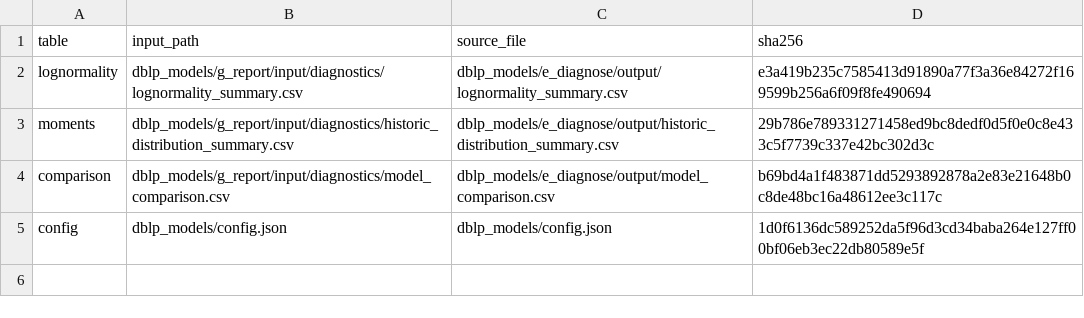
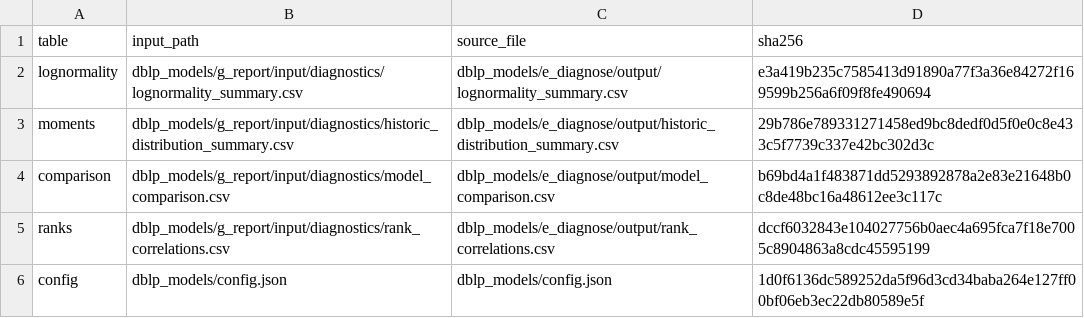
Before and after one commit to crabwife/dblp-models-final, a CSV file: dblp_models/g_report/output/report_sources.csv, drawn as a sheet.

```diff
--- a/dblp_models/g_report/output/report_sources.csv
+++ b/dblp_models/g_report/output/report_sources.csv
@@ -4,2 +4,3 @@ moments,dblp_models/g_report/input/diagnostics/historic_distribution_summary.csv
 comparison,dblp_models/g_report/input/diagnostics/model_comparison.csv,dblp_models/e_diagnose/output/model_comparison.csv,b69bd4a1f483871dd5293892878a2e83e21648b0c8de48bc16a48612ee3c117c
+ranks,dblp_models/g_report/input/diagnostics/rank_correlations.csv,dblp_models/e_diagnose/output/rank_correlations.csv,dccf6032843e104027756b0aec4a695fca7f18e7005c8904863a8cdc45595199
 config,dblp_models/config.json,dblp_models/config.json,1d0f6136dc589252da5f96d3cd34baba264e127ff00bf06eb3ec22db80589e5f
```
Also changed, not shown: dblp_models/g_report/output/macro_manifest.csv, dblp_models/i_report/output/macro_manifest.csv, 6 other files.
